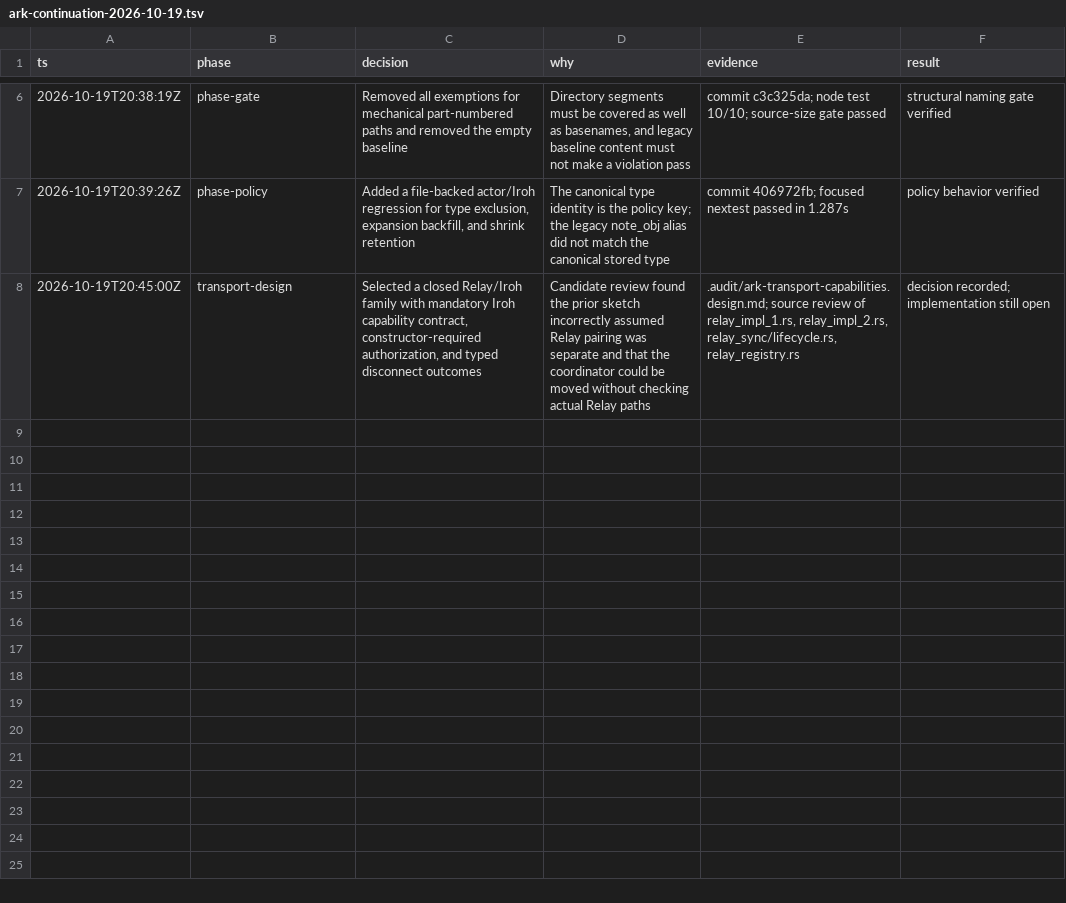
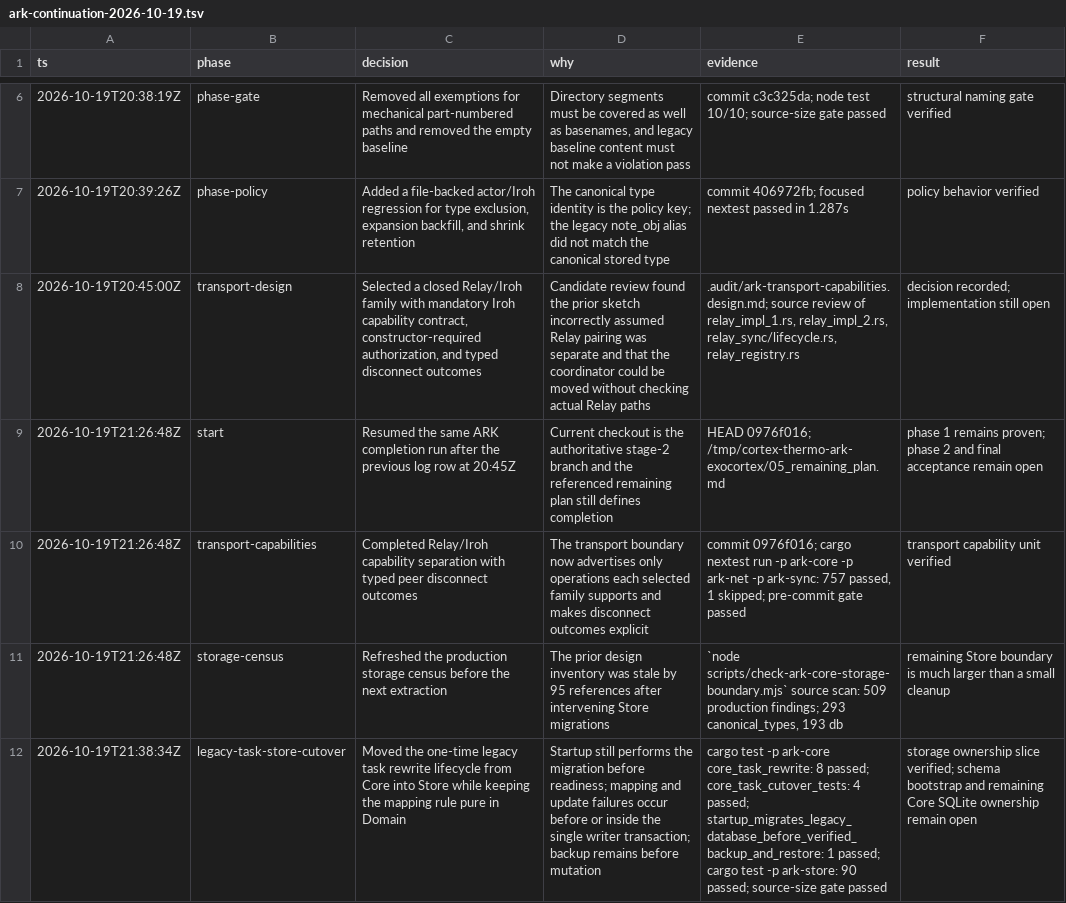
Before and after one commit to makekosmos/cortex, a TSV file: .audit/ark-continuation-2026-10-19.tsv, drawn as a sheet; only a part is shown, gaps mark what is left out; the diff names each change by its address in the sheet, - before the commit and + after, or states it on an @@ line.

Commit message:
Move legacy task migration into ark-store

```diff
--- a/.audit/ark-continuation-2026-10-19.tsv
+++ b/.audit/ark-continuation-2026-10-19.tsv
+row 9: 2026-10-19T21:26:48Z | start | Resumed the same ARK completion run after the previous log row at 20:45Z | Current checkout is the authoritative stage-2 branch and the referenced remaining plan still defines completion | HEAD 0976f016; /tmp/cortex-thermo-ark-exocortex/05_remaining_plan.md | phase 1 remains proven; phase 2 and final acceptance remain open
+row 10: 2026-10-19T21:26:48Z | transport-capabilities | Completed Relay/Iroh capability separation with typed peer disconnect outcomes | The transport boundary now advertises only operations each selected family supports and makes disconnect outcomes explicit | commit 0976f016; cargo nextest run -p ark-core -p ark-net -p ark-sync: 757 passed, 1 skipped; pre-commit gate passed | transport capability unit verified
+row 11: 2026-10-19T21:26:48Z | storage-census | Refreshed the production storage census before the next extraction | The prior design inventory was stale by 95 references after intervening Store migrations | `node scripts/check-ark-core-storage-boundary.mjs` source scan: 509 production findings; 293 canonical_types, 193 db | remaining Store boundary is much larger than a small cleanup
+row 12: 2026-10-19T21:38:34Z | legacy-task-store-cutover | Moved the one-time legacy task rewrite lifecycle from Core into Store while keeping the mapping rule pure in Domain | Startup still performs the migration before readiness; mapping and update failures occur before or inside the single writer transaction; backup remains before mutation | cargo test -p ark-core core_task_rewrite: 8 passed; core_task_cutover_tests: 4 passed; startup_migrates_legacy_database_before_verified_backup_and_restore: 1 passed; cargo test -p ark-store: 90 passed; source-size gate passed | storage ownership slice verified; schema bootstrap and remaining Core SQLite ownership remain open
```
Also changed, not shown: 8 other files.
